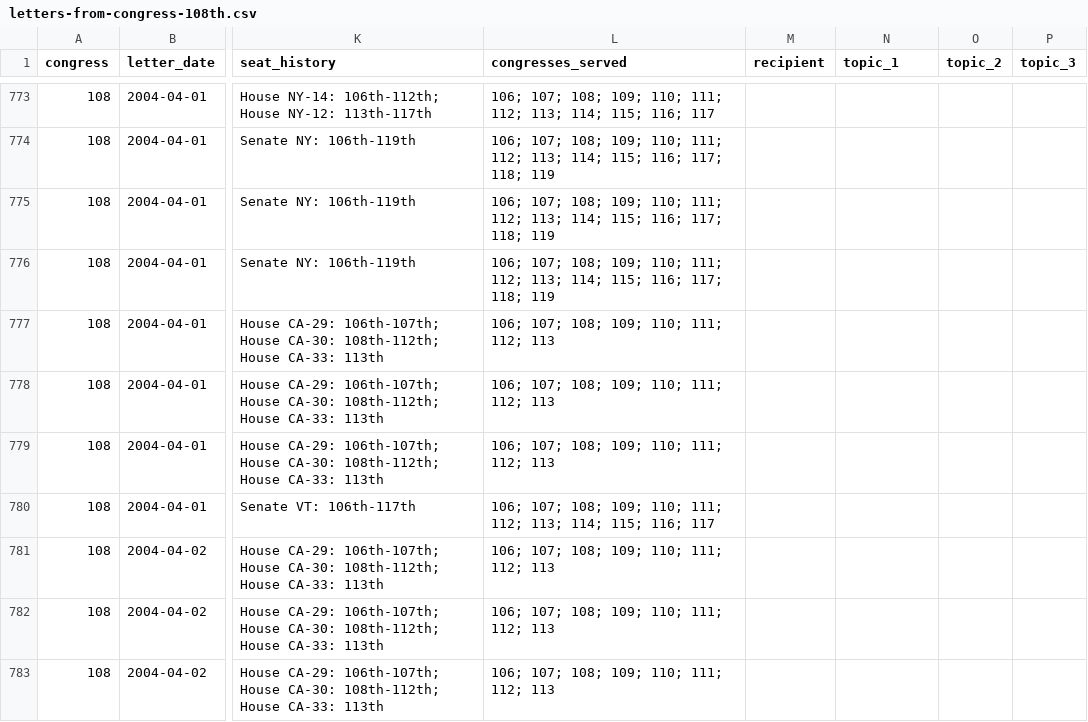
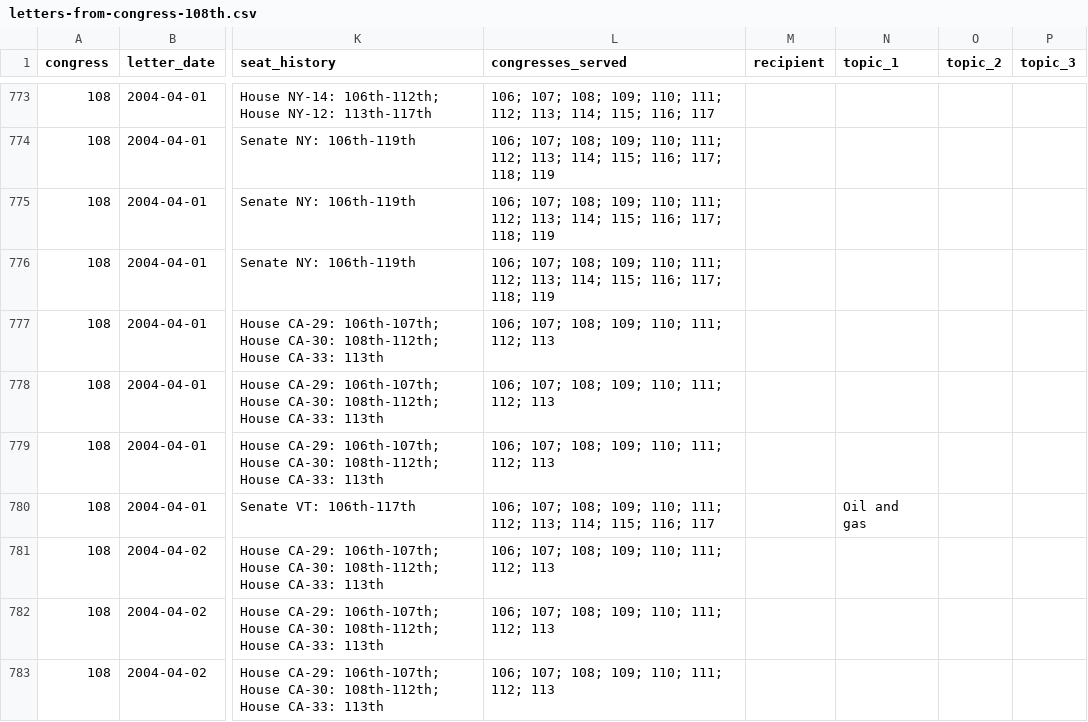
Before and after one commit to internetarchivecanada/Explorer-Congressional-Letters-108, a CSV file: data/letters-from-congress-108th.csv, drawn as a sheet; only a part is shown, gaps mark what is left out; the diff covers the shown part only; the diff names each change by its address in the sheet, - before the commit and + after, or states it on an @@ line.

```diff
--- a/data/letters-from-congress-108th.csv
+++ b/data/letters-from-congress-108th.csv
-N780 (topic_1): (empty)
+N780 (topic_1): Oil and gas
```
Also changed, not shown: 13 edited cells elsewhere in this file, 7 other files.
